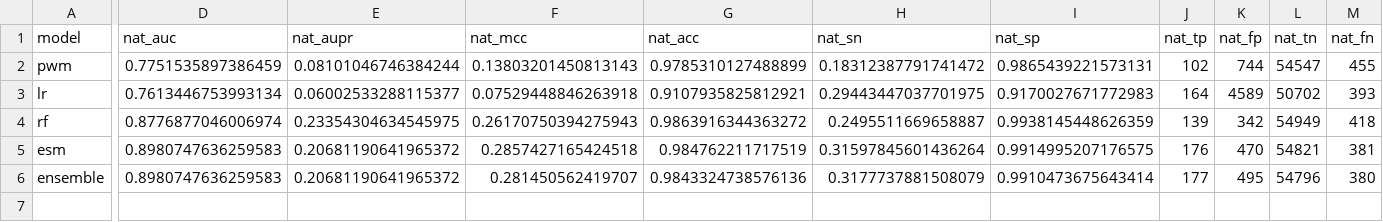
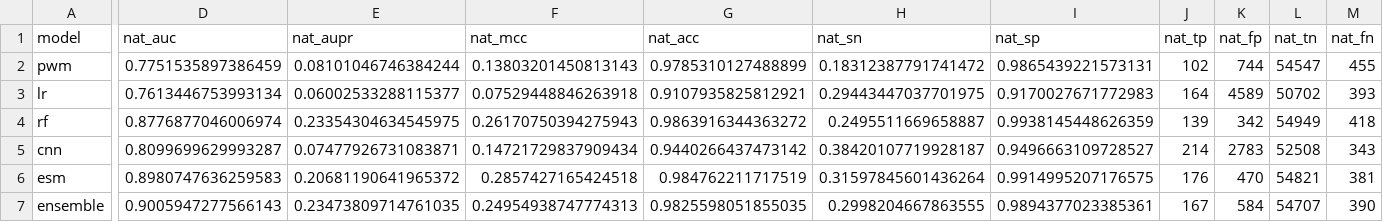
Before and after one commit to opus940810/palm-dl, a CSV file: results/tables/table3_cv_human_only.csv, drawn as a sheet; only a part is shown, gaps mark what is left out; addresses are those after the commit; rows hold the shown columns only; the diff covers the shown part only; the diff names each change by its address in the sheet, - before the commit and + after, or states it on an @@ line.

```diff
--- a/results/tables/table3_cv_human_only.csv
+++ b/results/tables/table3_cv_human_only.csv
+row 5: cnn | 0.8099699629993287 | 0.07477926731083871 | 0.14721729837909434 | 0.9440266437473142 | 0.38420107719928187 | 0.9496663109728527 | 214 | 2783 | 52508 | 343
-D7 (nat_auc): 0.8980747636259583
+D7 (nat_auc): 0.9005947277566143
-E7 (nat_aupr): 0.20681190641965372
+E7 (nat_aupr): 0.23473809714761035
-F7 (nat_mcc): 0.281450562419707
+F7 (nat_mcc): 0.24954938747774313
-G7 (nat_acc): 0.9843324738576136
+G7 (nat_acc): 0.9825598051855035
-H7 (nat_sn): 0.3177737881508079
+H7 (nat_sn): 0.2998204667863555
-I7 (nat_sp): 0.9910473675643414
+I7 (nat_sp): 0.9894377023385361
-J7 (nat_tp): 177
+J7 (nat_tp): 167
-K7 (nat_fp): 495
+K7 (nat_fp): 584
-L7 (nat_tn): 54796
+L7 (nat_tn): 54707
-M7 (nat_fn): 380
+M7 (nat_fn): 390
```
Also changed, not shown: 10 edited cells elsewhere in this file, results/error_analysis/compartment_metrics.csv, results/error_analysis/fdr_operating_points.csv, 33 other files.
